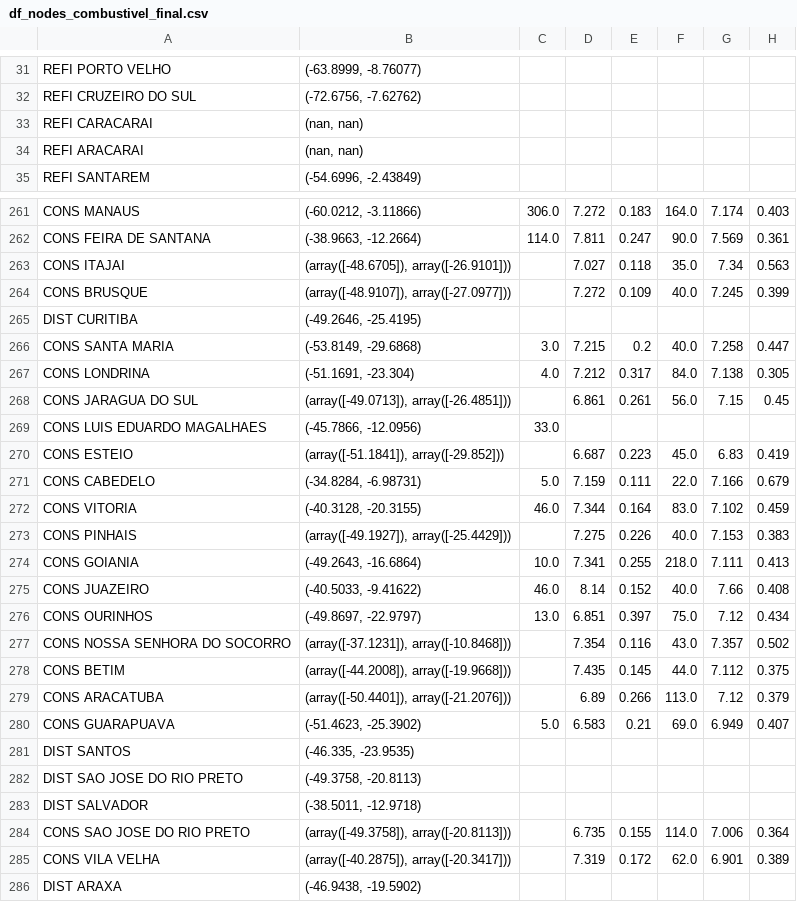
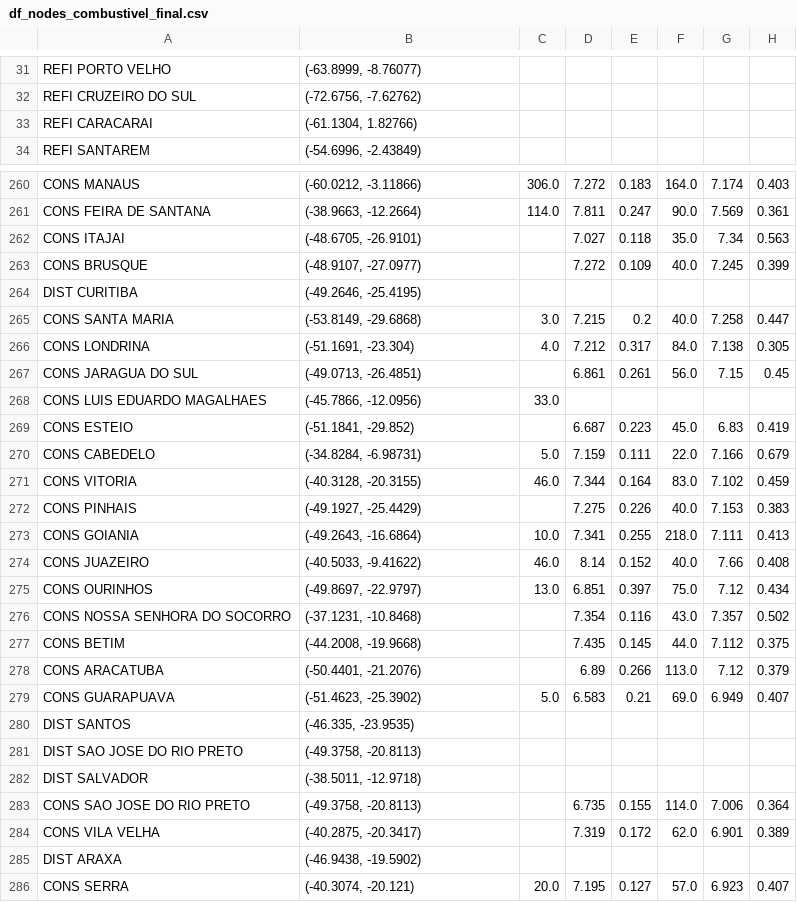
Before and after one commit to gracoba/ciencia_redes_FGV, a CSV file: df_nodes_combustivel_final.csv, drawn as a sheet; only a part is shown, gaps mark what is left out; the shorter side is filled out with more unchanged rows; the diff covers the shown part only.

```diff
--- a/df_nodes_combustivel_final.csv
+++ b/df_nodes_combustivel_final.csv
@@ -32,4 +32,3 @@ REFI PORTO VELHO,"(-63.8999, -8.76077)",,,,,,
 REFI CRUZEIRO DO SUL,"(-72.6756, -7.62762)",,,,,,
-REFI CARACARAI,"(nan, nan)",,,,,,
-REFI ARACARAI,"(nan, nan)",,,,,,
+REFI CARACARAI,"(-61.1304, 1.82766)",,,,,,
 REFI SANTAREM,"(-54.6996, -2.43849)",,,,,,
@@ -262,4 +261,4 @@ CONS MANAUS,"(-60.0212, -3.11866)",306.0,7.272,0.183,164.0,7.174,0.403
 CONS FEIRA DE SANTANA,"(-38.9663, -12.2664)",114.0,7.811,0.247,90.0,7.569,0.361
-CONS ITAJAI,"(array([-48.6705]), array([-26.9101]))",,7.027,0.118,35.0,7.34,0.563
-CONS BRUSQUE,"(array([-48.9107]), array([-27.0977]))",,7.272,0.109,40.0,7.245,0.399
+CONS ITAJAI,"(-48.6705, -26.9101)",,7.027,0.118,35.0,7.34,0.563
+CONS BRUSQUE,"(-48.9107, -27.0977)",,7.272,0.109,40.0,7.245,0.399
 DIST CURITIBA,"(-49.2646, -25.4195)",,,,,,
@@ -267,8 +266,8 @@ CONS SANTA MARIA,"(-53.8149, -29.6868)",3.0,7.215,0.2,40.0,7.258,0.447
 CONS LONDRINA,"(-51.1691, -23.304)",4.0,7.212,0.317,84.0,7.138,0.305
-CONS JARAGUA DO SUL,"(array([-49.0713]), array([-26.4851]))",,6.861,0.261,56.0,7.15,0.45
+CONS JARAGUA DO SUL,"(-49.0713, -26.4851)",,6.861,0.261,56.0,7.15,0.45
 CONS LUIS EDUARDO MAGALHAES,"(-45.7866, -12.0956)",33.0,,,,,
-CONS ESTEIO,"(array([-51.1841]), array([-29.852]))",,6.687,0.223,45.0,6.83,0.419
+CONS ESTEIO,"(-51.1841, -29.852)",,6.687,0.223,45.0,6.83,0.419
 CONS CABEDELO,"(-34.8284, -6.98731)",5.0,7.159,0.111,22.0,7.166,0.679
 CONS VITORIA,"(-40.3128, -20.3155)",46.0,7.344,0.164,83.0,7.102,0.459
-CONS PINHAIS,"(array([-49.1927]), array([-25.4429]))",,7.275,0.226,40.0,7.153,0.383
+CONS PINHAIS,"(-49.1927, -25.4429)",,7.275,0.226,40.0,7.153,0.383
 CONS GOIANIA,"(-49.2643, -16.6864)",10.0,7.341,0.255,218.0,7.111,0.413
@@ -276,5 +275,5 @@ CONS JUAZEIRO,"(-40.5033, -9.41622)",46.0,8.14,0.152,40.0,7.66,0.408
 CONS OURINHOS,"(-49.8697, -22.9797)",13.0,6.851,0.397,75.0,7.12,0.434
-CONS NOSSA SENHORA DO SOCORRO,"(array([-37.1231]), array([-10.8468]))",,7.354,0.116,43.0,7.357,0.502
-CONS BETIM,"(array([-44.2008]), array([-19.9668]))",,7.435,0.145,44.0,7.112,0.375
-CONS ARACATUBA,"(array([-50.4401]), array([-21.2076]))",,6.89,0.266,113.0,7.12,0.379
+CONS NOSSA SENHORA DO SOCORRO,"(-37.1231, -10.8468)",,7.354,0.116,43.0,7.357,0.502
+CONS BETIM,"(-44.2008, -19.9668)",,7.435,0.145,44.0,7.112,0.375
+CONS ARACATUBA,"(-50.4401, -21.2076)",,6.89,0.266,113.0,7.12,0.379
 CONS GUARAPUAVA,"(-51.4623, -25.3902)",5.0,6.583,0.21,69.0,6.949,0.407
@@ -283,4 +282,4 @@ DIST SAO JOSE DO RIO PRETO,"(-49.3758, -20.8113)",,,,,,
 DIST SALVADOR,"(-38.5011, -12.9718)",,,,,,
-CONS SAO JOSE DO RIO PRETO,"(array([-49.3758]), array([-20.8113]))",,6.735,0.155,114.0,7.006,0.364
-CONS VILA VELHA,"(array([-40.2875]), array([-20.3417]))",,7.319,0.172,62.0,6.901,0.389
+CONS SAO JOSE DO RIO PRETO,"(-49.3758, -20.8113)",,6.735,0.155,114.0,7.006,0.364
+CONS VILA VELHA,"(-40.2875, -20.3417)",,7.319,0.172,62.0,6.901,0.389
 DIST ARAXA,"(-46.9438, -19.5902)",,,,,,
```
Also changed, not shown: 56 edited cells elsewhere in this file, df_edges_combustivel_final.csv.
